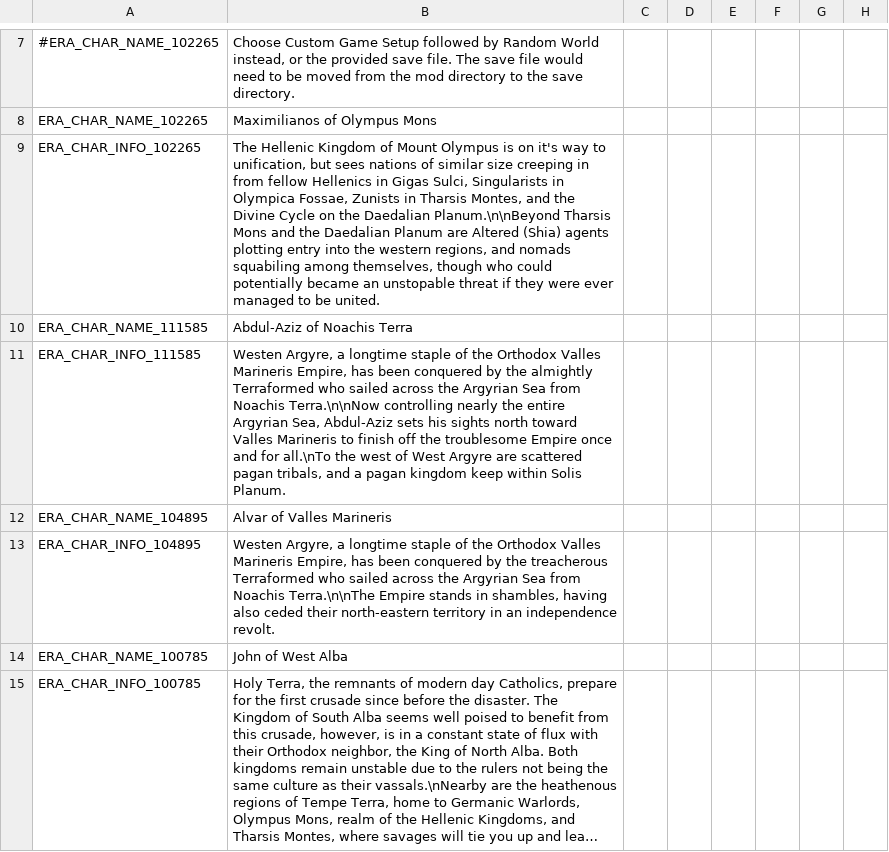
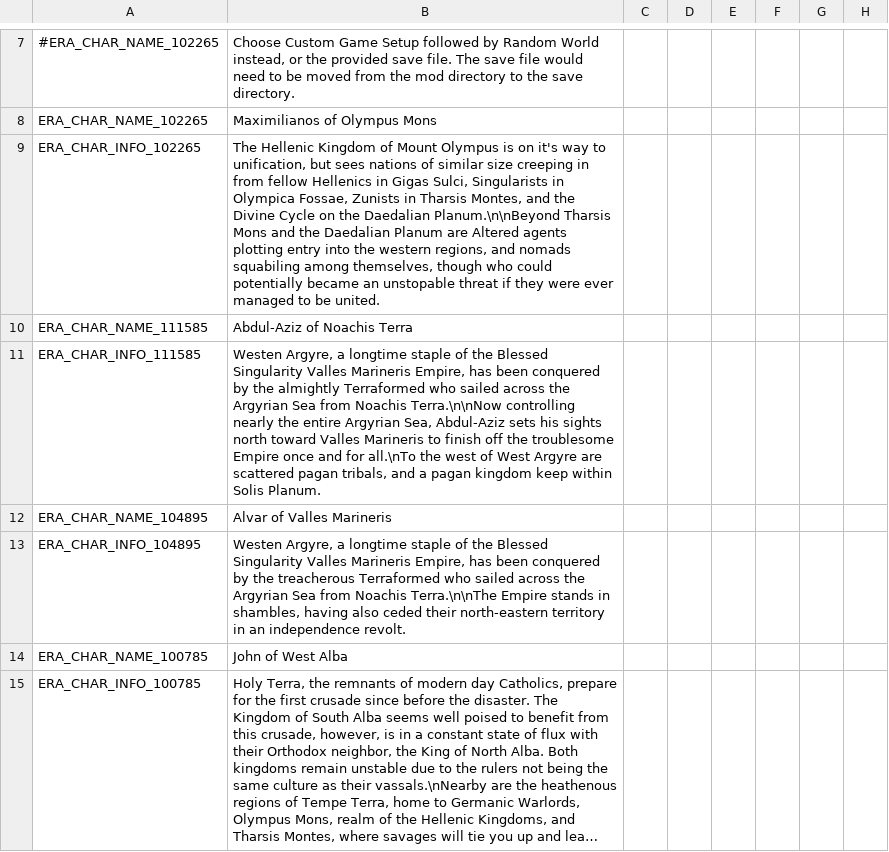
Before and after one commit to Zombaxx/MiddleMars, a CSV file: Middle Mars/localisation/bookmark.csv, drawn as a sheet; only a part is shown, gaps mark what is left out; long unchanged cells end in …; the diff names each change by its address in the sheet, - before the commit and + after, or states it on an @@ line.

```diff
--- a/Middle Mars/localisation/bookmark.csv
+++ b/Middle Mars/localisation/bookmark.csv
-B9: …are Altered (Shia) agents plotting…
+B9: …are Altered agents plotting…
-B11: …of the Orthodox Valles Marineris…
+B11: …of the Blessed Singularity Valles Marineris…
-B13: …of the Orthodox Valles Marineris…
+B13: …of the Blessed Singularity Valles Marineris…
```
Also changed, not shown: Middle Mars/localisation/00_religions.csv, 7 other files.
